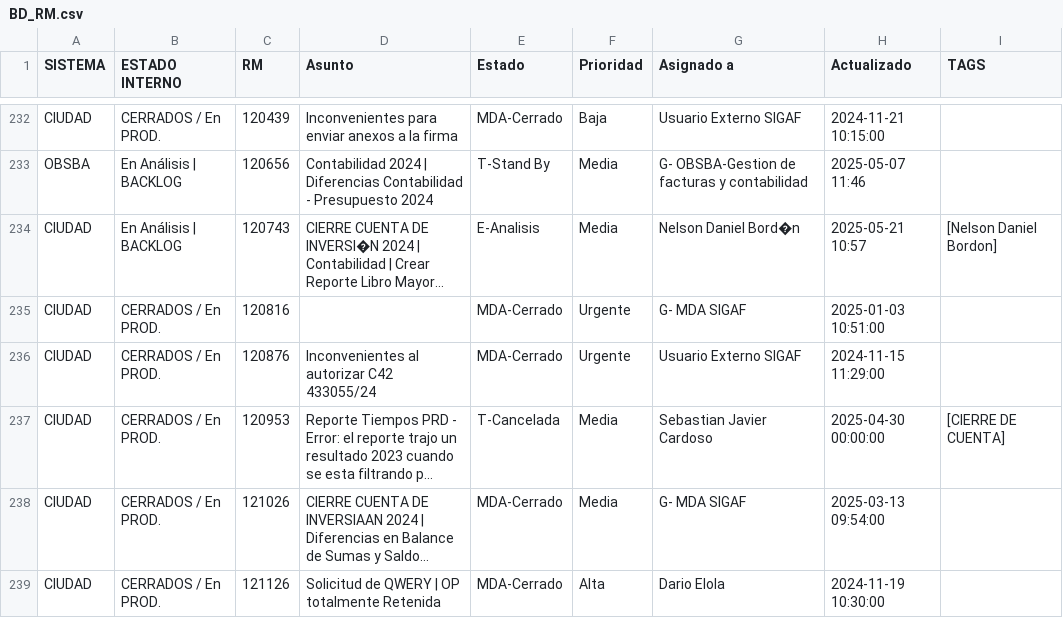
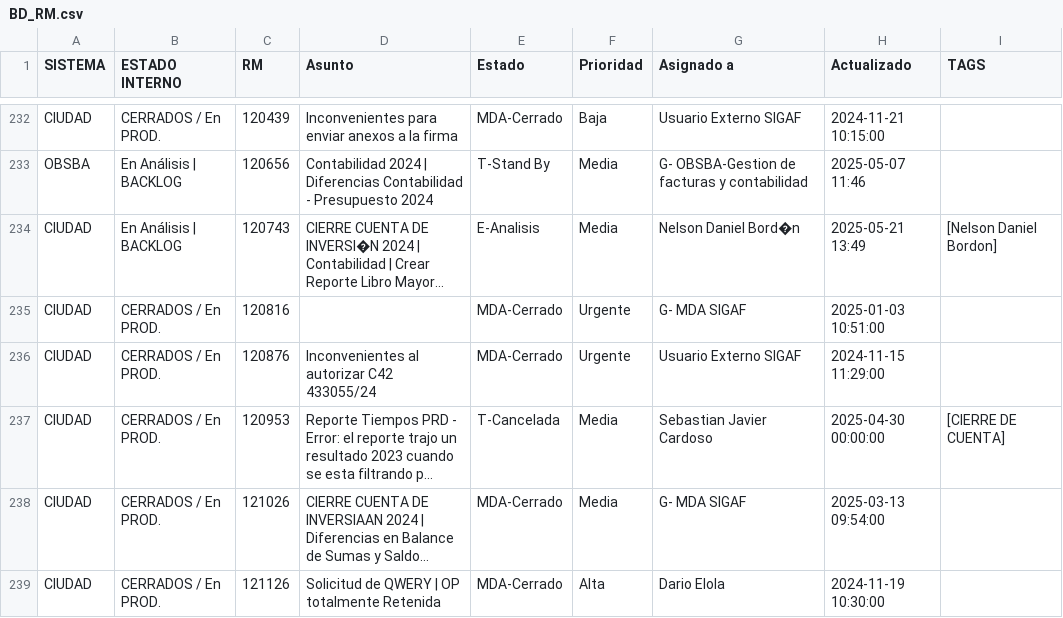
Before and after one commit to darioelola/Archivos, a CSV file: BD_RM.csv, drawn as a sheet; only a part is shown, gaps mark what is left out; long unchanged cells end in …; the diff names each change by its address in the sheet, - before the commit and + after, or states it on an @@ line.

Commit message:
auto-update 2025-05-21T16:49:36.175Z

```diff
--- a/BD_RM.csv
+++ b/BD_RM.csv
-H234 (Actualizado): 2025-05-21 10:57
+H234 (Actualizado): 2025-05-21 13:49
```
